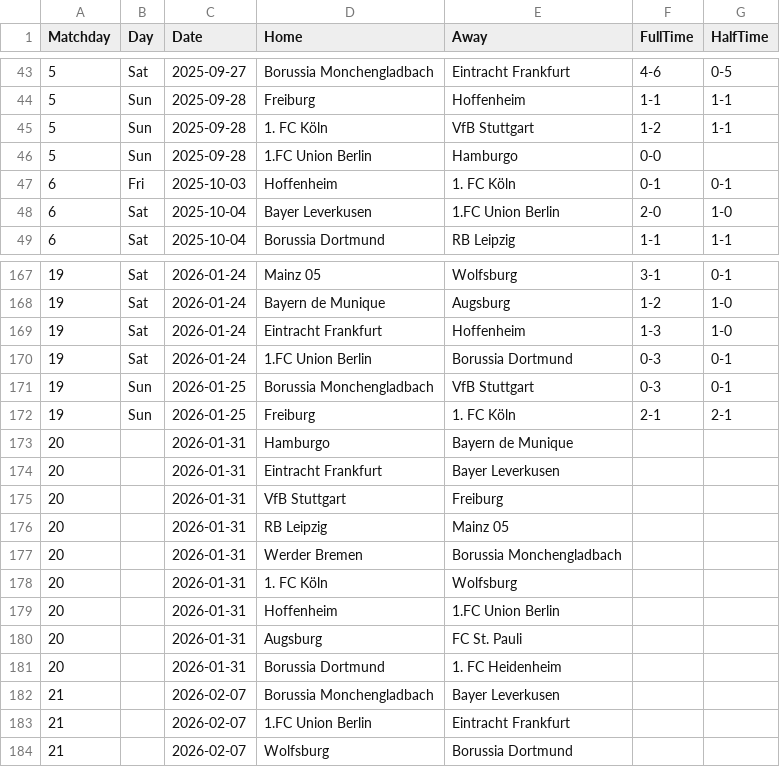
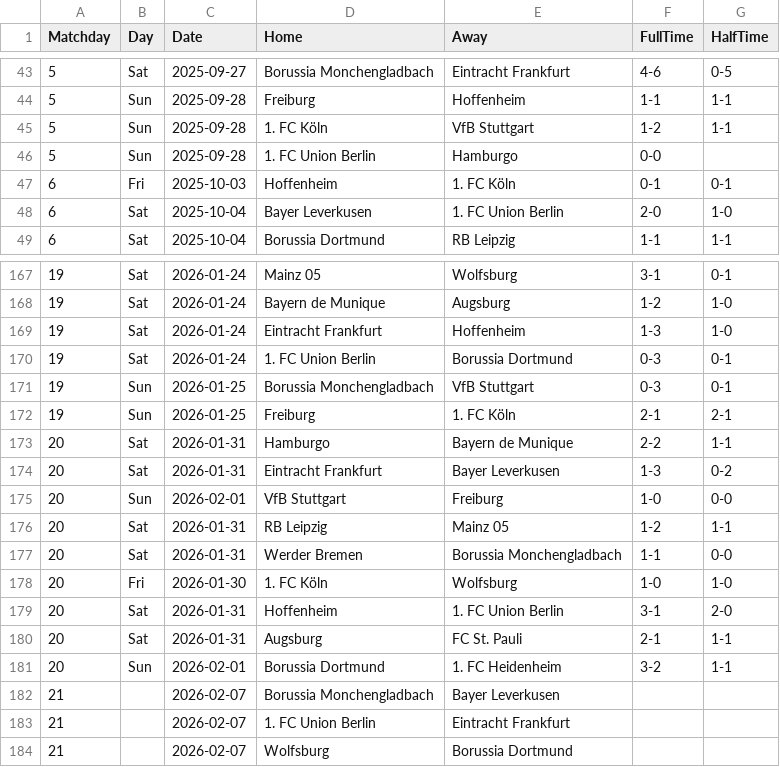
Before and after one commit to joaopssa/BISS, a CSV file: Backend/data/matches/bundesliga/2025_26_bundesliga.csv, drawn as a sheet; only a part is shown, gaps mark what is left out; the diff covers the shown part only.

```diff
--- a/Backend/data/matches/bundesliga/2025_26_bundesliga.csv
+++ b/Backend/data/matches/bundesliga/2025_26_bundesliga.csv
@@ -45,5 +45,5 @@ Matchday,Day,Date,Home,Away,FullTime,HalfTime
 5,Sun,2025-09-28,1. FC Köln,VfB Stuttgart,1-2,1-1
-5,Sun,2025-09-28,1.FC Union Berlin,Hamburgo,0-0,
+5,Sun,2025-09-28,1. FC Union Berlin,Hamburgo,0-0,
 6,Fri,2025-10-03,Hoffenheim,1. FC Köln,0-1,0-1
-6,Sat,2025-10-04,Bayer Leverkusen,1.FC Union Berlin,2-0,1-0
+6,Sat,2025-10-04,Bayer Leverkusen,1. FC Union Berlin,2-0,1-0
 6,Sat,2025-10-04,Borussia Dortmund,RB Leipzig,1-1,1-1
@@ -169,16 +169,16 @@ Matchday,Day,Date,Home,Away,FullTime,HalfTime
 19,Sat,2026-01-24,Eintracht Frankfurt,Hoffenheim,1-3,1-0
-19,Sat,2026-01-24,1.FC Union Berlin,Borussia Dortmund,0-3,0-1
+19,Sat,2026-01-24,1. FC Union Berlin,Borussia Dortmund,0-3,0-1
 19,Sun,2026-01-25,Borussia Monchengladbach,VfB Stuttgart,0-3,0-1
 19,Sun,2026-01-25,Freiburg,1. FC Köln,2-1,2-1
-20,,2026-01-31,Hamburgo,Bayern de Munique,,
-20,,2026-01-31,Eintracht Frankfurt,Bayer Leverkusen,,
-20,,2026-01-31,VfB Stuttgart,Freiburg,,
-20,,2026-01-31,RB Leipzig,Mainz 05,,
-20,,2026-01-31,Werder Bremen,Borussia Monchengladbach,,
-20,,2026-01-31,1. FC Köln,Wolfsburg,,
-20,,2026-01-31,Hoffenheim,1.FC Union Berlin,,
-20,,2026-01-31,Augsburg,FC St. Pauli,,
-20,,2026-01-31,Borussia Dortmund,1. FC Heidenheim,,
+20,Sat,2026-01-31,Hamburgo,Bayern de Munique,2-2,1-1
+20,Sat,2026-01-31,Eintracht Frankfurt,Bayer Leverkusen,1-3,0-2
+20,Sun,2026-02-01,VfB Stuttgart,Freiburg,1-0,0-0
+20,Sat,2026-01-31,RB Leipzig,Mainz 05,1-2,1-1
+20,Sat,2026-01-31,Werder Bremen,Borussia Monchengladbach,1-1,0-0
+20,Fri,2026-01-30,1. FC Köln,Wolfsburg,1-0,1-0
+20,Sat,2026-01-31,Hoffenheim,1. FC Union Berlin,3-1,2-0
+20,Sat,2026-01-31,Augsburg,FC St. Pauli,2-1,1-1
+20,Sun,2026-02-01,Borussia Dortmund,1. FC Heidenheim,3-2,1-1
 21,,2026-02-07,Borussia Monchengladbach,Bayer Leverkusen,,
-21,,2026-02-07,1.FC Union Berlin,Eintracht Frankfurt,,
+21,,2026-02-07,1. FC Union Berlin,Eintracht Frankfurt,,
 21,,2026-02-07,Wolfsburg,Borussia Dortmund,,
```
Also changed, not shown: 29 edited cells elsewhere in this file, Backend/data/matches/brasileirao-serie-a/brasileirao_2026.csv, Backend/data/matches/laliga/laliga_2025_26.csv, 27 other files.
